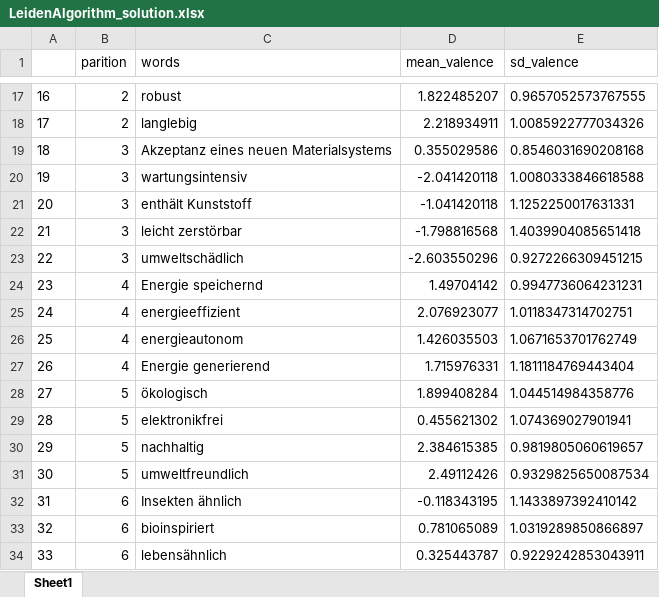
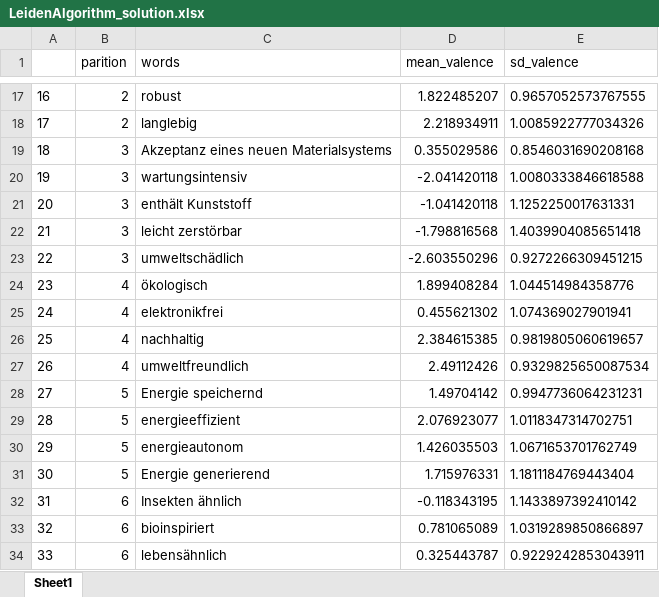
Before and after one commit to FennStatistics/Article_BasalAttributes, an Excel workbook: Analyses/part_II/outputs/02_analyses_CAMs/Leiden algorithm aggregated CAM/LeidenAlgorithm_solution.xlsx, sheet Sheet1, drawn as a sheet; only a part is shown, gaps mark what is left out; values as stored, in another font and other column widths than the file's, no borders; the diff names each change by its address in the sheet, - before the commit and + after, or states it on an @@ line.

```diff
--- a/Analyses/part_II/outputs/02_analyses_CAMs/Leiden algorithm aggregated CAM/LeidenAlgorithm_solution.xlsx (sheet Sheet1)
+++ b/Analyses/part_II/outputs/02_analyses_CAMs/Leiden algorithm aggregated CAM/LeidenAlgorithm_solution.xlsx (sheet Sheet1)
-C24 (words): Energie speichernd
+C24 (words): ökologisch
-D24 (mean_valence): 1.49704142
+D24 (mean_valence): 1.899408284
-E24 (sd_valence): 0.9947736064231231
+E24 (sd_valence): 1.044514984358776
-C25 (words): energieeffizient
+C25 (words): elektronikfrei
-D25 (mean_valence): 2.076923077
+D25 (mean_valence): 0.455621302
-E25 (sd_valence): 1.0118347314702751
+E25 (sd_valence): 1.074369027901941
-C26 (words): energieautonom
+C26 (words): nachhaltig
-D26 (mean_valence): 1.426035503
+D26 (mean_valence): 2.384615385
-E26 (sd_valence): 1.0671653701762749
+E26 (sd_valence): 0.9819805060619657
-C27 (words): Energie generierend
+C27 (words): umweltfreundlich
-D27 (mean_valence): 1.715976331
+D27 (mean_valence): 2.49112426
-E27 (sd_valence): 1.1811184769443404
+E27 (sd_valence): 0.9329825650087534
-C28 (words): ökologisch
+C28 (words): Energie speichernd
-D28 (mean_valence): 1.899408284
+D28 (mean_valence): 1.49704142
-E28 (sd_valence): 1.044514984358776
+E28 (sd_valence): 0.9947736064231231
-C29 (words): elektronikfrei
+C29 (words): energieeffizient
-D29 (mean_valence): 0.455621302
+D29 (mean_valence): 2.076923077
-E29 (sd_valence): 1.074369027901941
+E29 (sd_valence): 1.0118347314702751
-C30 (words): nachhaltig
+C30 (words): energieautonom
-D30 (mean_valence): 2.384615385
+D30 (mean_valence): 1.426035503
-E30 (sd_valence): 0.9819805060619657
+E30 (sd_valence): 1.0671653701762749
-C31 (words): umweltfreundlich
+C31 (words): Energie generierend
-D31 (mean_valence): 2.49112426
+D31 (mean_valence): 1.715976331
-E31 (sd_valence): 0.9329825650087534
+E31 (sd_valence): 1.1811184769443404
```
Also changed, not shown: 58 other files.
